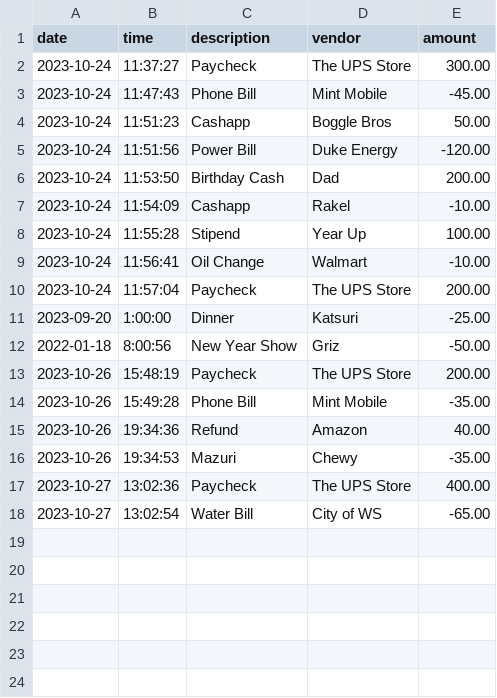
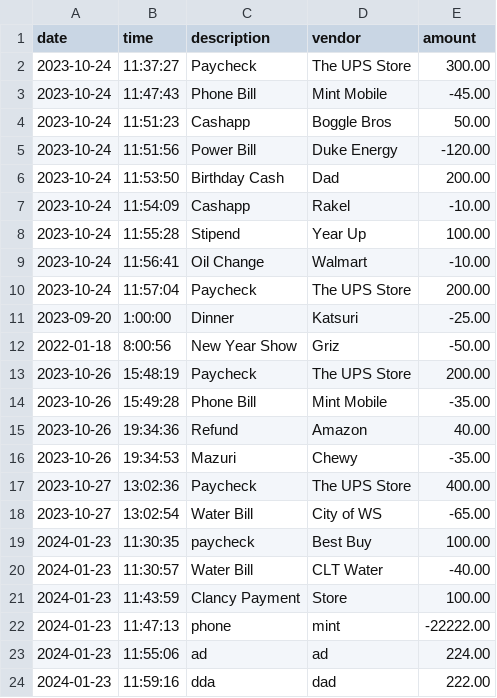
Before and after one commit to clancycooper/AccLedger2.0, a CSV file: src/main/resources/transactions.csv, drawn as a sheet; the diff names each change by its address in the sheet, - before the commit and + after, or states it on an @@ line.

```diff
--- a/src/main/resources/transactions.csv
+++ b/src/main/resources/transactions.csv
+row 19: 2024-01-23 | 11:30:35 | paycheck | Best Buy | 100.00
+row 20: 2024-01-23 | 11:30:57 | Water Bill | CLT Water | -40.00
+row 21: 2024-01-23 | 11:43:59 | Clancy Payment | Store | 100.00
+row 22: 2024-01-23 | 11:47:13 | phone | mint | -22222.00
+row 23: 2024-01-23 | 11:55:06 | ad | ad | 224.00
+row 24: 2024-01-23 | 11:59:16 | dda | dad | 222.00
```
Also changed, not shown: 4 other files.
